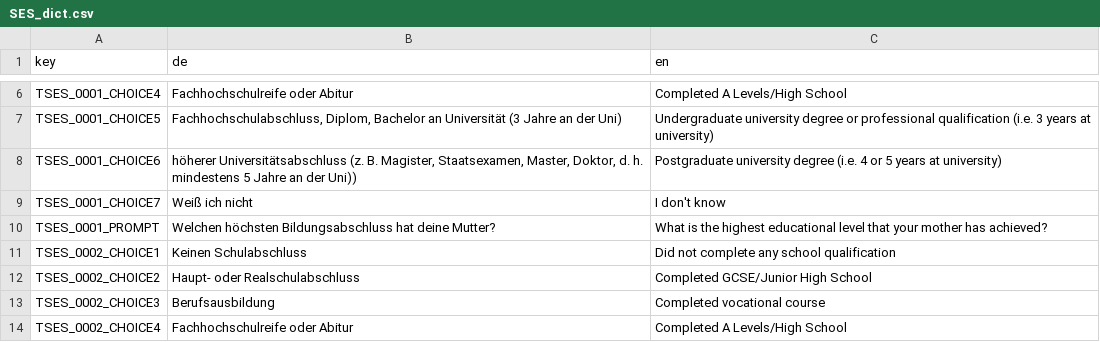
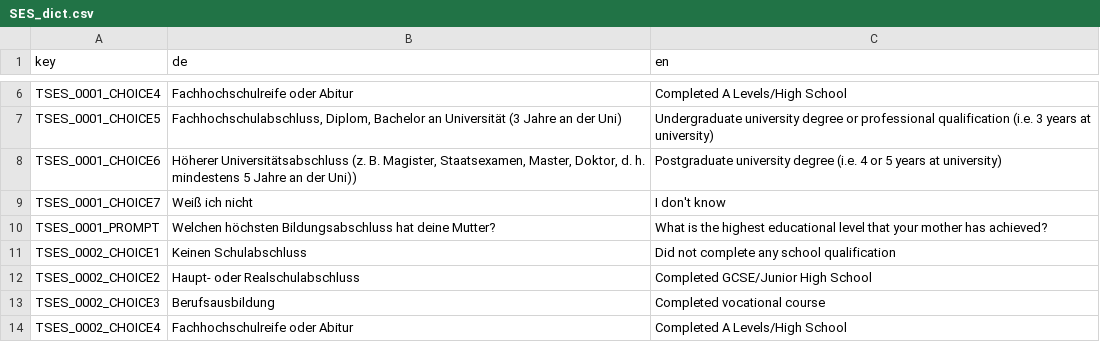
Before and after one commit to fmhoeger/psyquest, a CSV file: data_raw/dicts/SES_dict.csv, drawn as a sheet; only a part is shown, gaps mark what is left out.

```diff
--- a/data_raw/dicts/SES_dict.csv
+++ b/data_raw/dicts/SES_dict.csv
@@ -7,3 +7,3 @@
 "TSES_0001_CHOICE5";"Fachhochschulabschluss, Diplom, Bachelor an Universität (3 Jahre an der Uni)";"Undergraduate university degree or professional qualification (i.e. 3 years at university)"
-"TSES_0001_CHOICE6";"höherer Universitätsabschluss (z. B. Magister, Staatsexamen, Master, Doktor, d. h. mindestens 5 Jahre an der Uni))";"Postgraduate university degree (i.e. 4 or 5 years at university)"
+"TSES_0001_CHOICE6";"Höherer Universitätsabschluss (z. B. Magister, Staatsexamen, Master, Doktor, d. h. mindestens 5 Jahre an der Uni))";"Postgraduate university degree (i.e. 4 or 5 years at university)"
 "TSES_0001_CHOICE7";"Weiß ich nicht";"I don't know"
```
Also changed, not shown: 5 other files.
